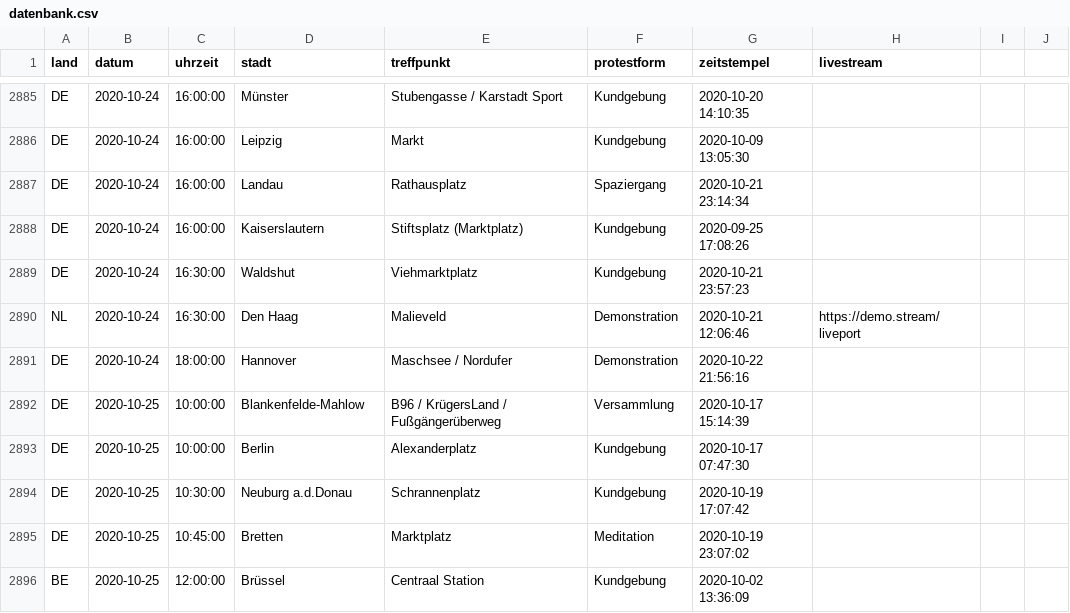
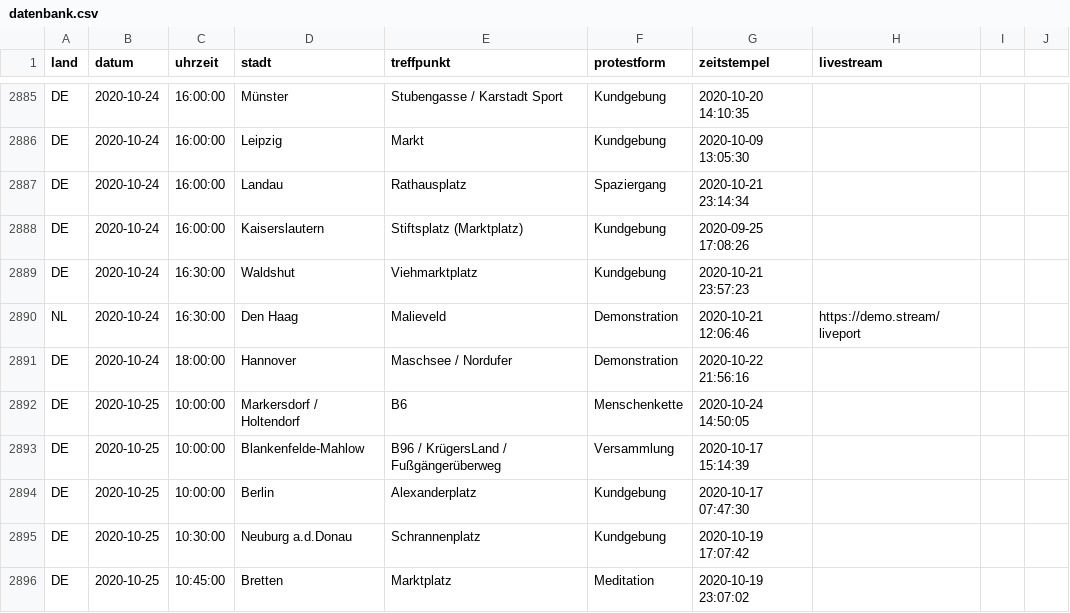
Before and after one commit to anonymous-tld/datenbank, a CSV file: datenbank.csv, drawn as a sheet; only a part is shown, gaps mark what is left out; the shorter side is filled out with more unchanged rows; the diff names each change by its address in the sheet, - before the commit and + after, or states it on an @@ line.

Commit message:
Update datenbank.csv from https://demo.terminkalender.top/datenbank.csv

```diff
--- a/datenbank.csv
+++ b/datenbank.csv
+row 2892: DE | 2020-10-25 | 10:00:00 | Markersdorf / Holtendorf | B6 | Menschenkette | 2020-10-24 14:50:05
```
